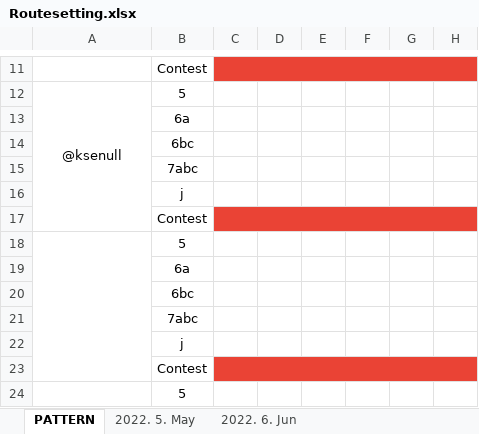
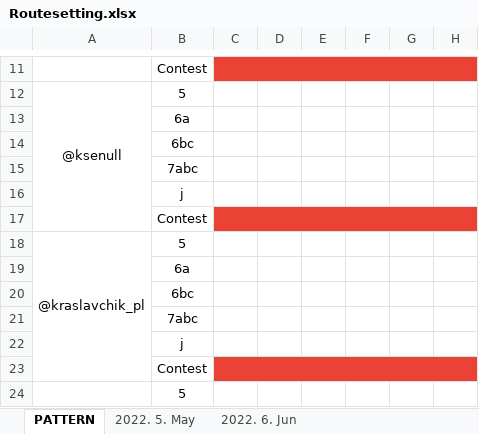
Before and after one commit to kraslav4ik/Telegram-Routesetting-bot-Python, an Excel workbook: data/Routesetting.xlsx, sheet PATTERN, drawn as a sheet; only a part is shown, gaps mark what is left out; values as stored, in another font and other column widths than the file's, no borders; the diff names each change by its address in the sheet, - before the commit and + after, or states it on an @@ line.

```diff
--- a/data/Routesetting.xlsx (sheet PATTERN)
+++ b/data/Routesetting.xlsx (sheet PATTERN)
-A18: (empty)
+A18: @kraslavchik_pl
```
Also changed, not shown: sheet 2022. 6. Jun, 1 other file.
